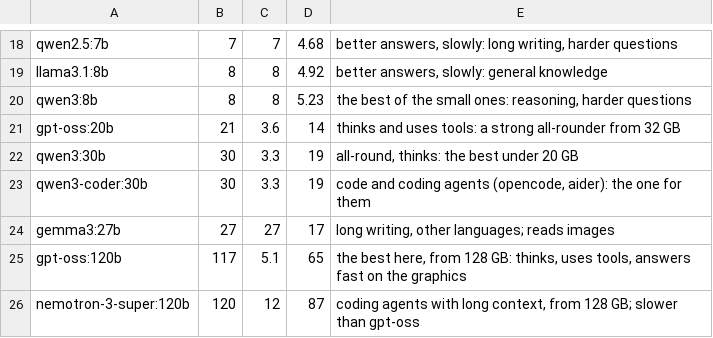
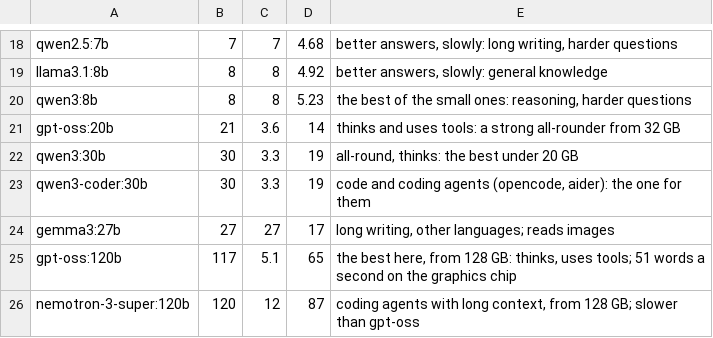
Before and after one commit to vukini/vikix, a TSV file: lib/ai-models.tsv, drawn as a sheet; only a part is shown, gaps mark what is left out.

```diff
--- a/lib/ai-models.tsv
+++ b/lib/ai-models.tsv
@@ -24,3 +24,3 @@ qwen3-coder:30b	30	3.3	19	code and coding agents (opencode, aider): the one for
 gemma3:27b	27	27	17	long writing, other languages; reads images
-gpt-oss:120b	117	5.1	65	the best here, from 128 GB: thinks, uses tools, answers fast on the graphics
+gpt-oss:120b	117	5.1	65	the best here, from 128 GB: thinks, uses tools; 51 words a second on the graphics chip
 nemotron-3-super:120b	120	12	87	coding agents with long context, from 128 GB; slower than gpt-oss
```
Also changed, not shown: 8 other files.
